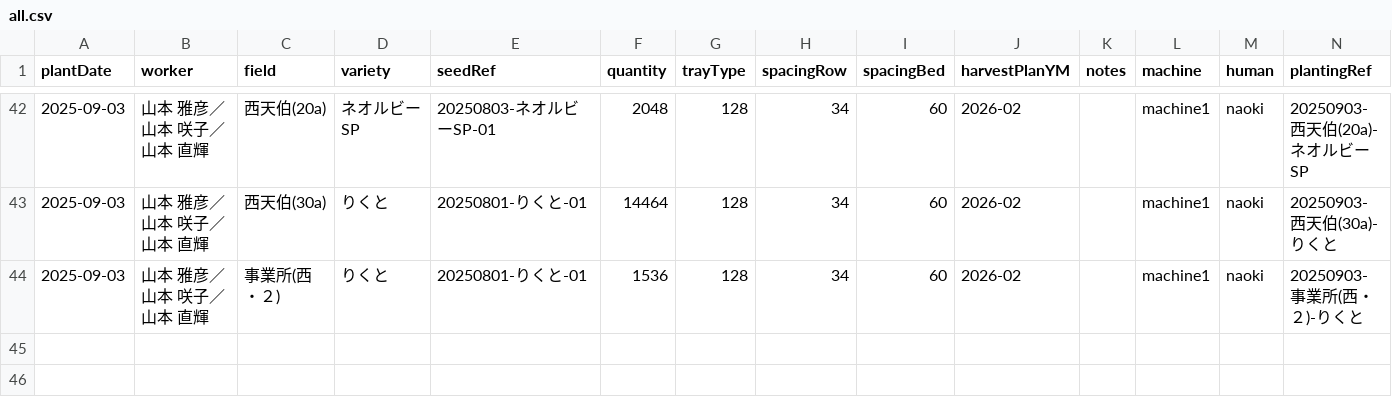
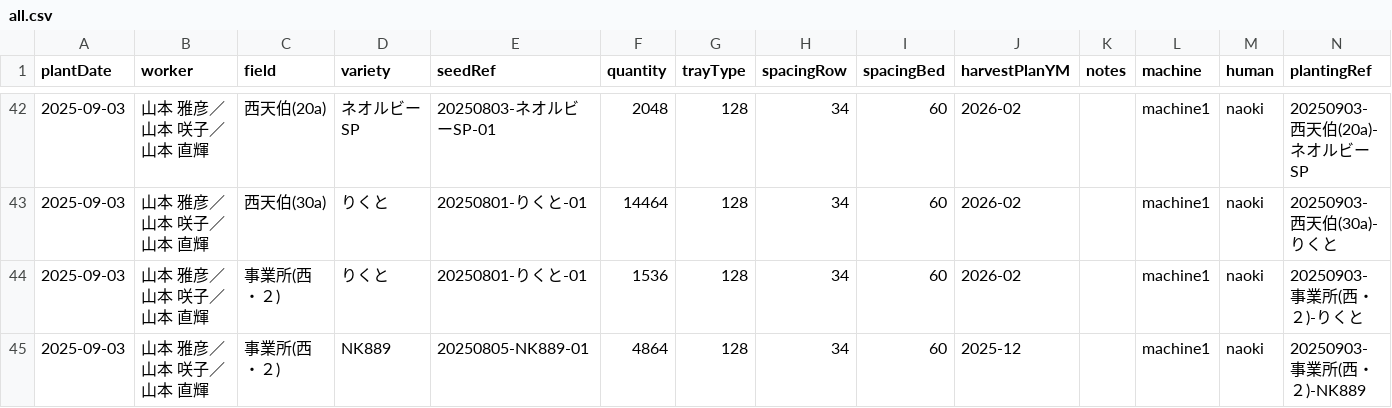
Before and after one commit to yamamoto-to-farm/yamamoto-farm-log, a CSV file: logs/planting/all.csv, drawn as a sheet; only a part is shown, gaps mark what is left out.

```diff
--- a/logs/planting/all.csv
+++ b/logs/planting/all.csv
@@ -44 +44,2 @@ plantDate,worker,field,variety,seedRef,quantity,trayType,spacingRow,spacingBed,h
 2025-09-03,山本 雅彦／山本 咲子／山本 直輝,事業所(西・２),りくと,20250801-りくと-01,1536,128,34,60,2026-02,,machine1,naoki,20250903-事業所(西・２)-りくと
+2025-09-03,山本 雅彦／山本 咲子／山本 直輝,事業所(西・２),NK889,20250805-NK889-01,4864,128,34,60,2025-12,,machine1,naoki,20250903-事業所(西・２)-NK889
```
Also changed, not shown: 1 other file.
